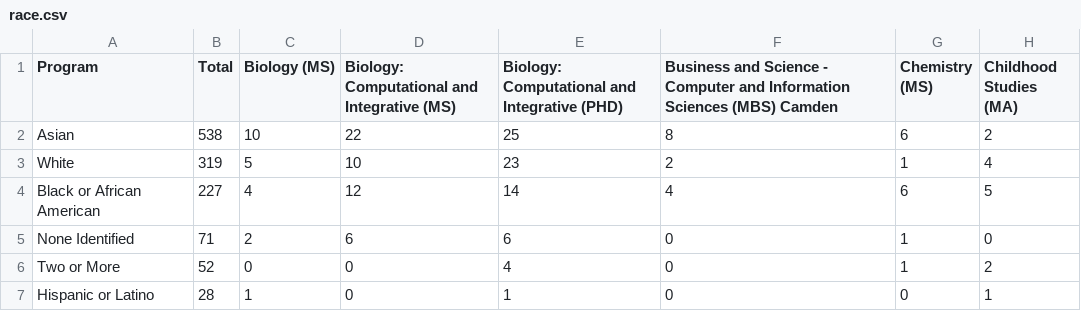
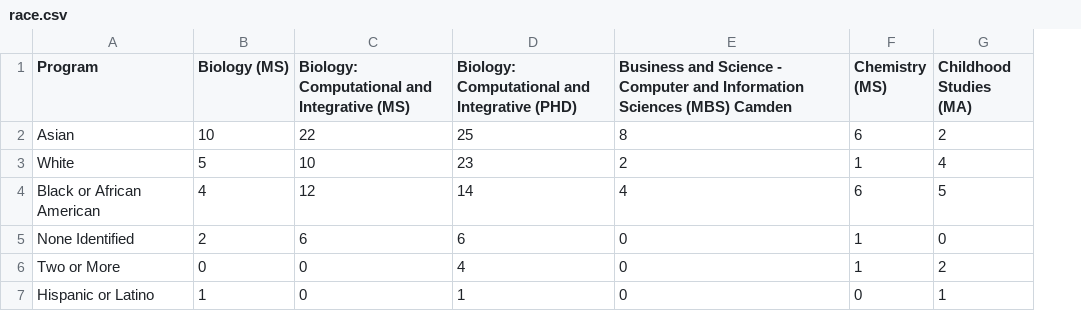
Before and after one commit to theaok/vis-sp23-ewattudo, a CSV file: race.csv, drawn as a sheet; only a part is shown; the diff names each change by its address in the sheet, - before the commit and + after, or states it on an @@ line.

Commit message:
Update race.csv

```diff
--- a/race.csv
+++ b/race.csv
-column B (Total), rows 2-7: 538 | 319 | 227 | 71 | 52 | 28
```
